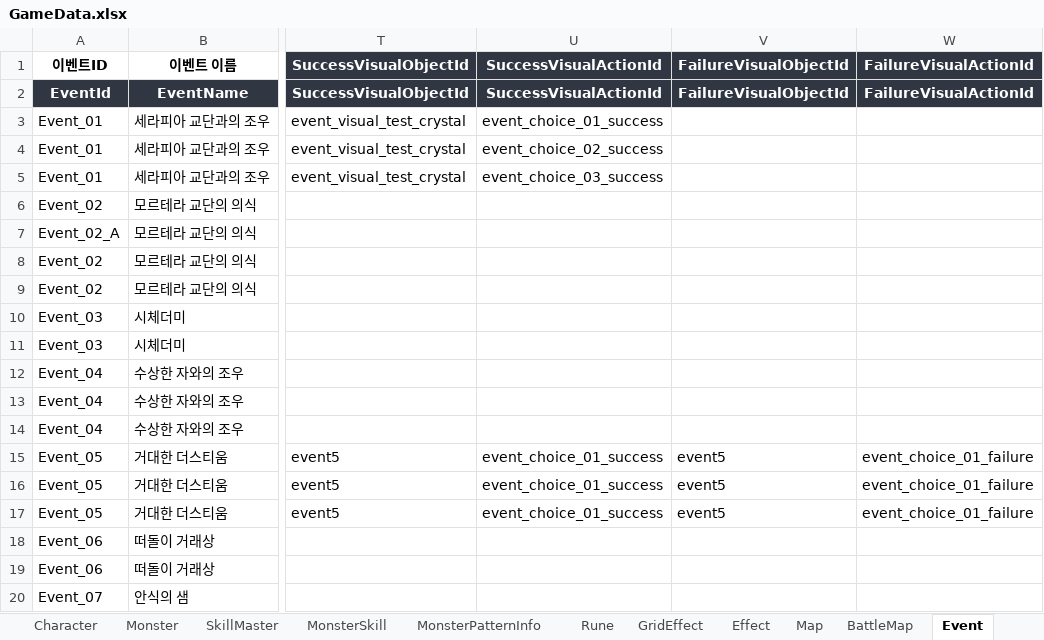
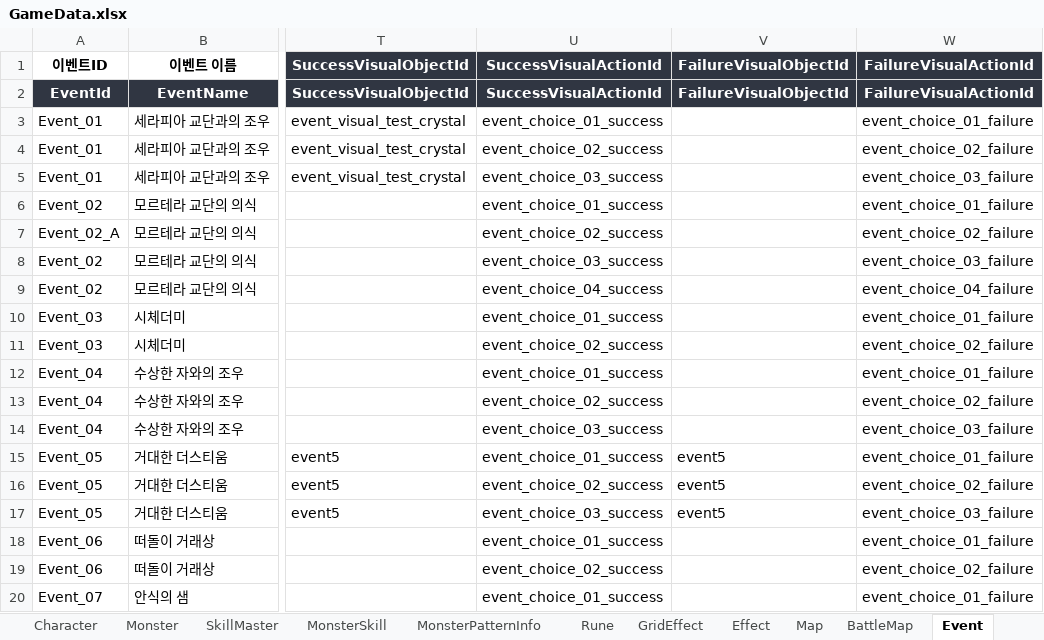
Before and after one commit to BIRANG22/RELIC, an Excel workbook: Assets/ExcelSource/GameData.xlsx, sheet Event, drawn as a sheet; only a part is shown, gaps mark what is left out; values as stored, in another font and other column widths than the file's, no borders; the diff covers the shown part only; the diff names each change by its address in the sheet, - before the commit and + after, or states it on an @@ line.

```diff
--- a/Assets/ExcelSource/GameData.xlsx (sheet Event)
+++ b/Assets/ExcelSource/GameData.xlsx (sheet Event)
-W3 (FailureVisualActionId): (empty)
+W3 (FailureVisualActionId): event_choice_01_failure
-W4 (FailureVisualActionId): (empty)
+W4 (FailureVisualActionId): event_choice_02_failure
-W5 (FailureVisualActionId): (empty)
+W5 (FailureVisualActionId): event_choice_03_failure
-U6 (SuccessVisualActionId): (empty)
+U6 (SuccessVisualActionId): event_choice_01_success
-W6 (FailureVisualActionId): (empty)
+W6 (FailureVisualActionId): event_choice_01_failure
-U7 (SuccessVisualActionId): (empty)
+U7 (SuccessVisualActionId): event_choice_02_success
-W7 (FailureVisualActionId): (empty)
+W7 (FailureVisualActionId): event_choice_02_failure
-U8 (SuccessVisualActionId): (empty)
+U8 (SuccessVisualActionId): event_choice_03_success
-W8 (FailureVisualActionId): (empty)
+W8 (FailureVisualActionId): event_choice_03_failure
-U9 (SuccessVisualActionId): (empty)
+U9 (SuccessVisualActionId): event_choice_04_success
-W9 (FailureVisualActionId): (empty)
+W9 (FailureVisualActionId): event_choice_04_failure
-U10 (SuccessVisualActionId): (empty)
+U10 (SuccessVisualActionId): event_choice_01_success
-W10 (FailureVisualActionId): (empty)
+W10 (FailureVisualActionId): event_choice_01_failure
-U11 (SuccessVisualActionId): (empty)
+U11 (SuccessVisualActionId): event_choice_02_success
-W11 (FailureVisualActionId): (empty)
+W11 (FailureVisualActionId): event_choice_02_failure
-U12 (SuccessVisualActionId): (empty)
+U12 (SuccessVisualActionId): event_choice_01_success
-W12 (FailureVisualActionId): (empty)
+W12 (FailureVisualActionId): event_choice_01_failure
-U13 (SuccessVisualActionId): (empty)
+U13 (SuccessVisualActionId): event_choice_02_success
-W13 (FailureVisualActionId): (empty)
+W13 (FailureVisualActionId): event_choice_02_failure
-U14 (SuccessVisualActionId): (empty)
+U14 (SuccessVisualActionId): event_choice_03_success
-W14 (FailureVisualActionId): (empty)
+W14 (FailureVisualActionId): event_choice_03_failure
-U16 (SuccessVisualActionId): event_choice_01_success
+U16 (SuccessVisualActionId): event_choice_02_success
-W16 (FailureVisualActionId): event_choice_01_failure
+W16 (FailureVisualActionId): event_choice_02_failure
-U17 (SuccessVisualActionId): event_choice_01_success
+U17 (SuccessVisualActionId): event_choice_03_success
-W17 (FailureVisualActionId): event_choice_01_failure
+W17 (FailureVisualActionId): event_choice_03_failure
-U18 (SuccessVisualActionId): (empty)
+U18 (SuccessVisualActionId): event_choice_01_success
-W18 (FailureVisualActionId): (empty)
+W18 (FailureVisualActionId): event_choice_01_failure
-U19 (SuccessVisualActionId): (empty)
+U19 (SuccessVisualActionId): event_choice_02_success
-W19 (FailureVisualActionId): (empty)
+W19 (FailureVisualActionId): event_choice_02_failure
-U20 (SuccessVisualActionId): (empty)
+U20 (SuccessVisualActionId): event_choice_01_success
-W20 (FailureVisualActionId): (empty)
+W20 (FailureVisualActionId): event_choice_01_failure
```
Also changed, not shown: 2 removed rows and 14 edited cells elsewhere in this sheet, 6 other files.
